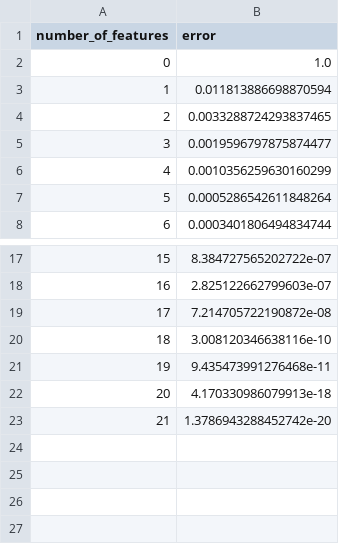
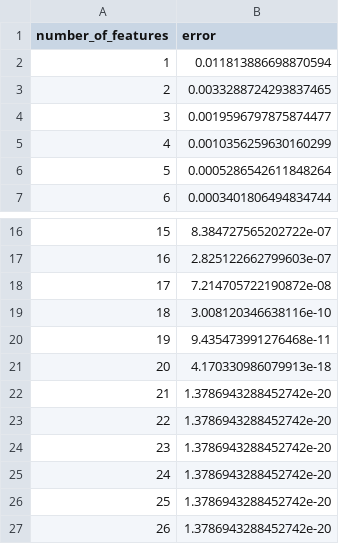
Before and after one commit to simply-pleb/software-metrics-selection, a CSV file: data/results/SFS_method.csv, drawn as a sheet; only a part is shown, gaps mark what is left out.

```diff
--- a/data/results/SFS_method.csv
+++ b/data/results/SFS_method.csv
@@ -1,3 +1,2 @@
 number_of_features,error
-0,1.0
 1,0.011813886698870594
@@ -23 +22,6 @@ number_of_features,error
 21,1.3786943288452742e-20
+22,1.3786943288452742e-20
+23,1.3786943288452742e-20
+24,1.3786943288452742e-20
+25,1.3786943288452742e-20
+26,1.3786943288452742e-20
```
Also changed, not shown: data/data_class.csv, data/data_method.csv, 9 other files.
